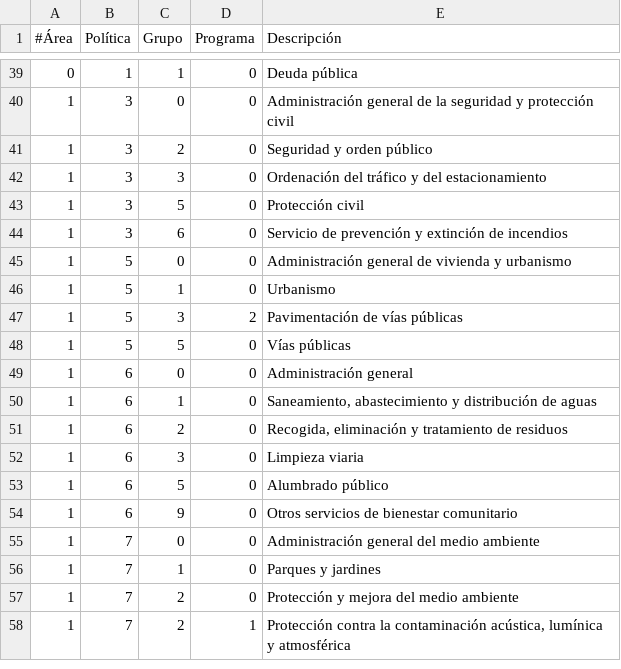
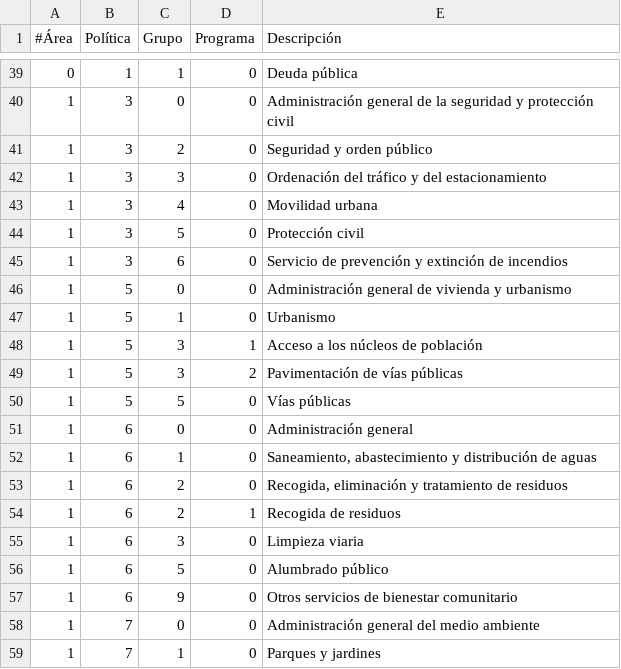
Before and after one commit to civio/presupuesto-pinto, a CSV file: data/es/areas_funcionales.csv, drawn as a sheet; only a part is shown, gaps mark what is left out; the shorter side is filled out with more unchanged rows.

```diff
--- a/data/es/areas_funcionales.csv
+++ b/data/es/areas_funcionales.csv
@@ -42,2 +42,3 @@
 1,3,3,0,Ordenación del tráfico y del estacionamiento
+1,3,4,0,Movilidad urbana
 1,3,5,0,Protección civil
@@ -46,2 +47,3 @@
 1,5,1,0,Urbanismo
+1,5,3,1,Acceso a los núcleos de población
 1,5,3,2,Pavimentación de vías públicas
@@ -51,2 +53,3 @@
 1,6,2,0,"Recogida, eliminación y tratamiento de residuos"
+1,6,2,1,Recogida de residuos
 1,6,3,0,Limpieza viaria
```
Also changed, not shown: data/es/municipio/2018/ejecucion_gastos.csv, 1 other file.
